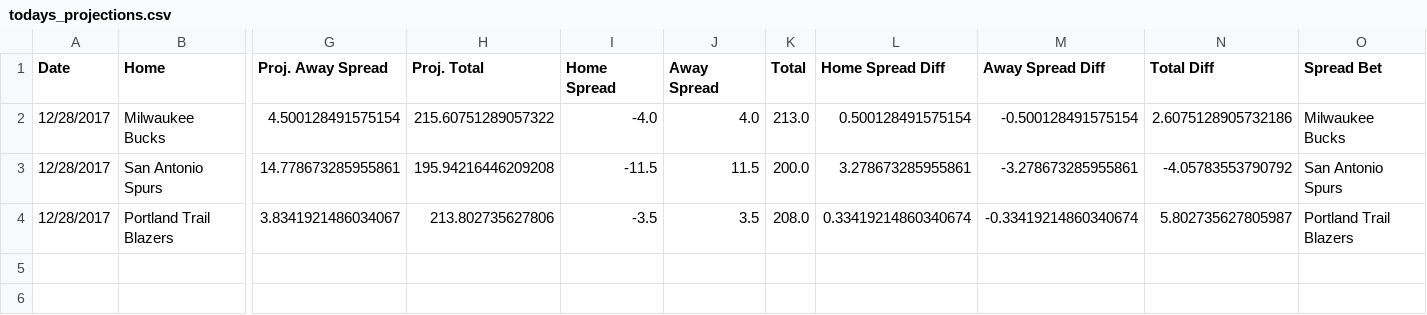
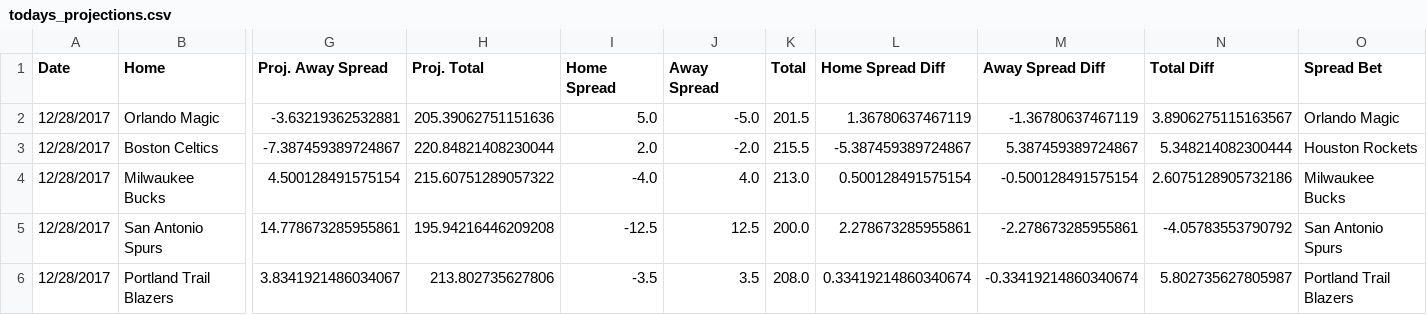
Before and after one commit to RyanOhara/SAM, a CSV file: todays_projections.csv, drawn as a sheet; only a part is shown, gaps mark what is left out; addresses are those after the commit; rows hold the shown columns only; the diff names each change by its address in the sheet, - before the commit and + after, or states it on an @@ line.

Commit message:
todays projections, team and player updates

```diff
--- a/todays_projections.csv
+++ b/todays_projections.csv
+row 2: 12/28/2017 | Orlando Magic | -3.63219362532881 | 205.39062751151636 | 5.0 | -5.0 | 201.5 | 1.36780637467119 | -1.36780637467119 | 3.8906275115163567 | Orlando Magic
+row 3: 12/28/2017 | Boston Celtics | -7.387459389724867 | 220.84821408230044 | 2.0 | -2.0 | 215.5 | -5.387459389724867 | 5.387459389724867 | 5.348214082300444 | Houston Rockets
-I5 (Home Spread): -11.5
+I5 (Home Spread): -12.5
-J5 (Away Spread): 11.5
+J5 (Away Spread): 12.5
-L5 (Home Spread Diff): 3.278673285955861
+L5 (Home Spread Diff): 2.278673285955861
-M5 (Away Spread Diff): -3.278673285955861
+M5 (Away Spread Diff): -2.278673285955861
```
